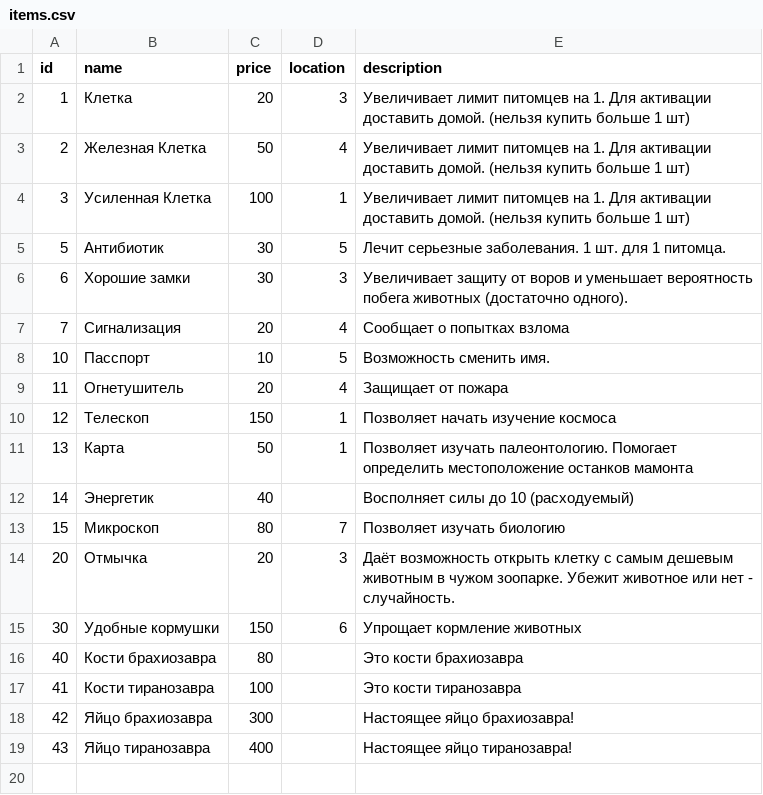
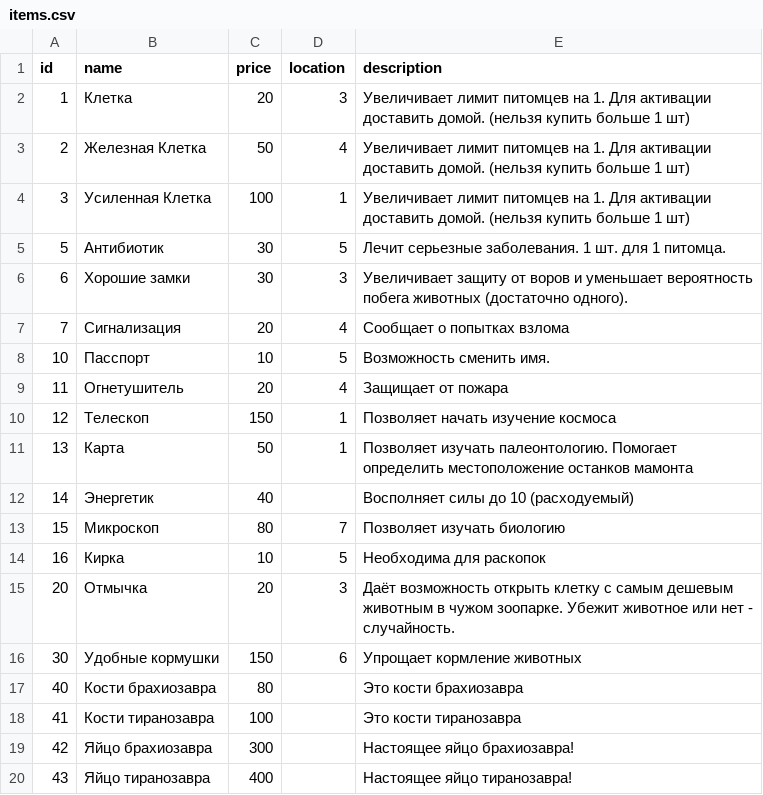
Before and after one commit to porodem/amzzoo, a CSV file: csvs/items.csv, drawn as a sheet; the diff names each change by its address in the sheet, - before the commit and + after, or states it on an @@ line.

```diff
--- a/csvs/items.csv
+++ b/csvs/items.csv
+row 14: 16 | Кирка | 10 | 5 | Необходима для раскопок
```
Also changed, not shown: 4 other files.
